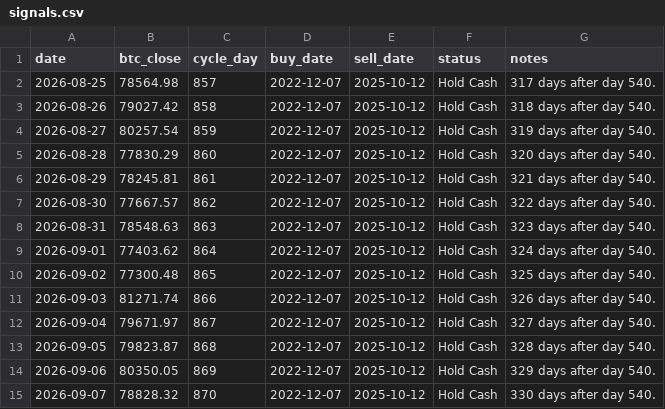
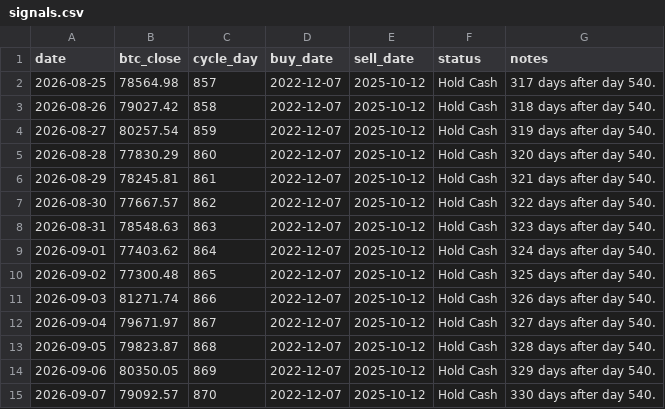
Before and after one commit to AIPeterLab/btc-cycle-signal-desk, a CSV file: data/signals.csv, drawn as a sheet.

```diff
--- a/data/signals.csv
+++ b/data/signals.csv
@@ -14,2 +14,2 @@ date,btc_close,cycle_day,buy_date,sell_date,status,notes
 2026-09-06,80350.05,869,2022-12-07,2025-10-12,Hold Cash,329 days after day 540.
-2026-09-07,78828.32,870,2022-12-07,2025-10-12,Hold Cash,330 days after day 540.
+2026-09-07,79092.57,870,2022-12-07,2025-10-12,Hold Cash,330 days after day 540.
```
Also changed, not shown: 4 other files.
